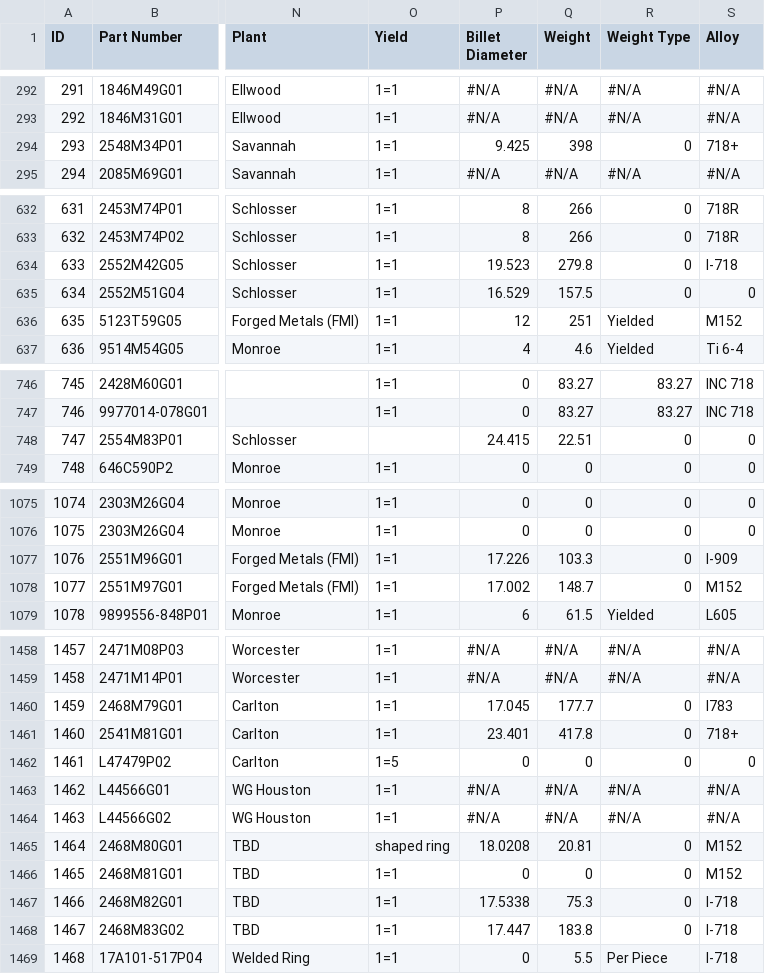
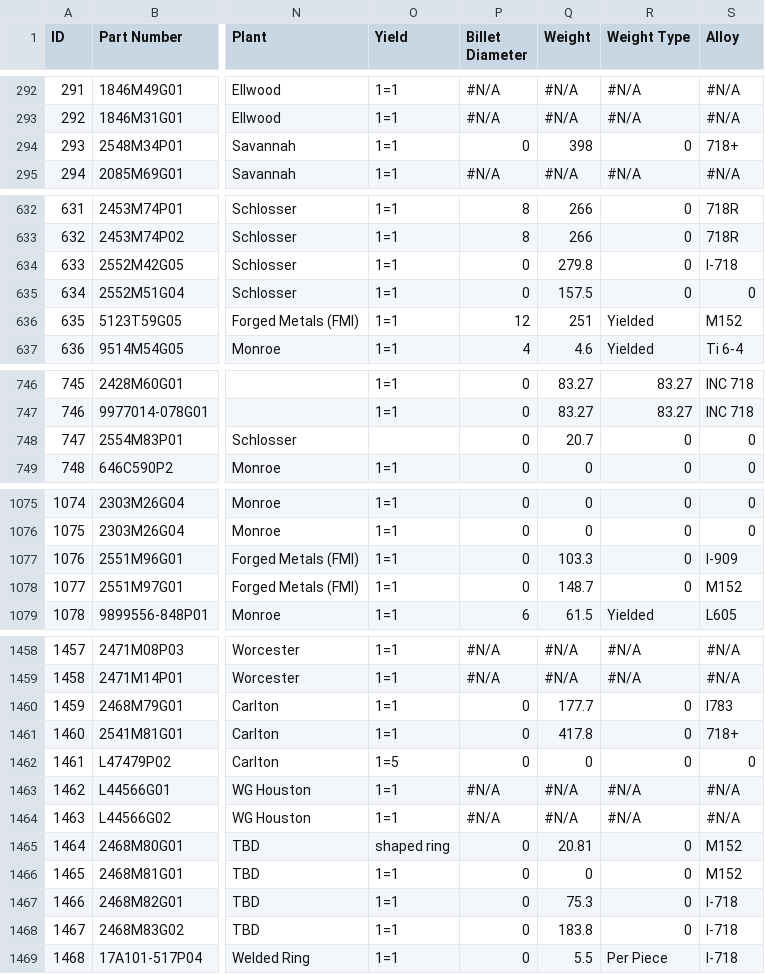
Before and after one commit to AndrewSmiley/better-csv, a CSV file: this_is_it_1006.csv, drawn as a sheet; only a part is shown, gaps mark what is left out; the diff covers the shown part only; the diff names each change by its address in the sheet, - before the commit and + after, or states it on an @@ line.

```diff
--- a/this_is_it_1006.csv
+++ b/this_is_it_1006.csv
-P294 (Billet Diameter): 9.425
+P294 (Billet Diameter): 0
-P634 (Billet Diameter): 19.523
+P634 (Billet Diameter): 0
-P635 (Billet Diameter): 16.529
+P635 (Billet Diameter): 0
-P748 (Billet Diameter): 24.415
+P748 (Billet Diameter): 0
-Q748 (Weight): 22.51
+Q748 (Weight): 20.7
-P1077 (Billet Diameter): 17.226
+P1077 (Billet Diameter): 0
-P1078 (Billet Diameter): 17.002
+P1078 (Billet Diameter): 0
-P1460 (Billet Diameter): 17.045
+P1460 (Billet Diameter): 0
-P1461 (Billet Diameter): 23.401
+P1461 (Billet Diameter): 0
-P1465 (Billet Diameter): 18.0208
+P1465 (Billet Diameter): 0
-P1467 (Billet Diameter): 17.5338
+P1467 (Billet Diameter): 0
-P1468 (Billet Diameter): 17.447
+P1468 (Billet Diameter): 0
```
Also changed, not shown: 25 edited cells elsewhere in this file, 4 other files.
